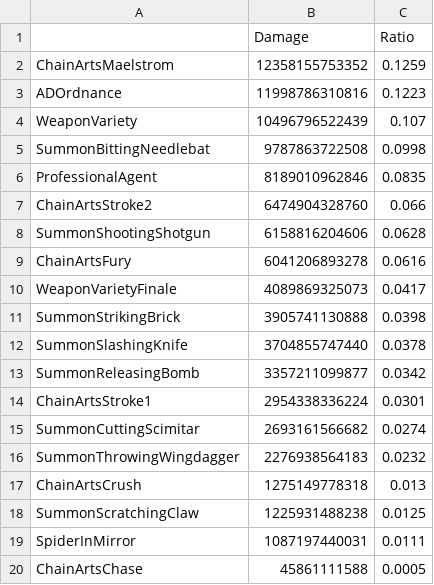
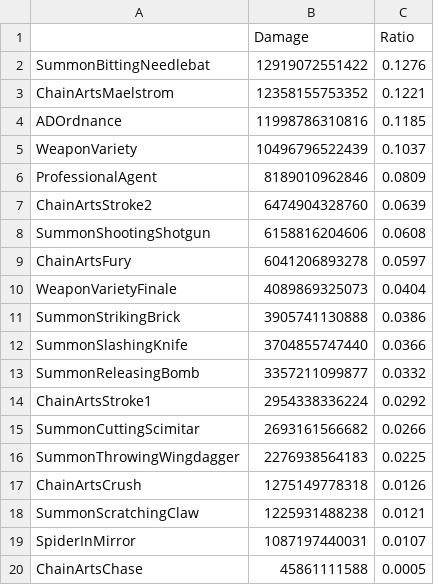
Before and after one commit to ParkKyuSeon/Maplestory_DPM, a CSV file: jobdata/Cadena/CadenaDealRatio_L.csv, drawn as a sheet.

Commit message:
2201072316 Cadena, Zero DPM Revised

```diff
--- a/jobdata/Cadena/CadenaDealRatio_L.csv
+++ b/jobdata/Cadena/CadenaDealRatio_L.csv
@@ -1,20 +1,20 @@
 "","Damage","Ratio"
-"ChainArtsMaelstrom",12358155753352,0.1259
-"ADOrdnance",11998786310816,0.1223
-"WeaponVariety",10496796522439,0.107
-"SummonBittingNeedlebat",9787863722508,0.0998
-"ProfessionalAgent",8189010962846,0.0835
-"ChainArtsStroke2",6474904328760,0.066
-"SummonShootingShotgun",6158816204606,0.0628
-"ChainArtsFury",6041206893278,0.0616
-"WeaponVarietyFinale",4089869325073,0.0417
-"SummonStrikingBrick",3905741130888,0.0398
-"SummonSlashingKnife",3704855747440,0.0378
-"SummonReleasingBomb",3357211099877,0.0342
-"ChainArtsStroke1",2954338336224,0.0301
-"SummonCuttingScimitar",2693161566682,0.0274
-"SummonThrowingWingdagger",2276938564183,0.0232
-"ChainArtsCrush",1275149778318,0.013
-"SummonScratchingClaw",1225931488238,0.0125
-"SpiderInMirror",1087197440031,0.0111
+"SummonBittingNeedlebat",12919072551422,0.1276
+"ChainArtsMaelstrom",12358155753352,0.1221
+"ADOrdnance",11998786310816,0.1185
+"WeaponVariety",10496796522439,0.1037
+"ProfessionalAgent",8189010962846,0.0809
+"ChainArtsStroke2",6474904328760,0.0639
+"SummonShootingShotgun",6158816204606,0.0608
+"ChainArtsFury",6041206893278,0.0597
+"WeaponVarietyFinale",4089869325073,0.0404
+"SummonStrikingBrick",3905741130888,0.0386
+"SummonSlashingKnife",3704855747440,0.0366
+"SummonReleasingBomb",3357211099877,0.0332
+"ChainArtsStroke1",2954338336224,0.0292
+"SummonCuttingScimitar",2693161566682,0.0266
+"SummonThrowingWingdagger",2276938564183,0.0225
+"ChainArtsCrush",1275149778318,0.0126
+"SummonScratchingClaw",1225931488238,0.0121
+"SpiderInMirror",1087197440031,0.0107
 "ChainArtsChase",45861111588,0.0005
```
Also changed, not shown: DPM12356.csv, DPM12356_L.csv, 11 other files.
